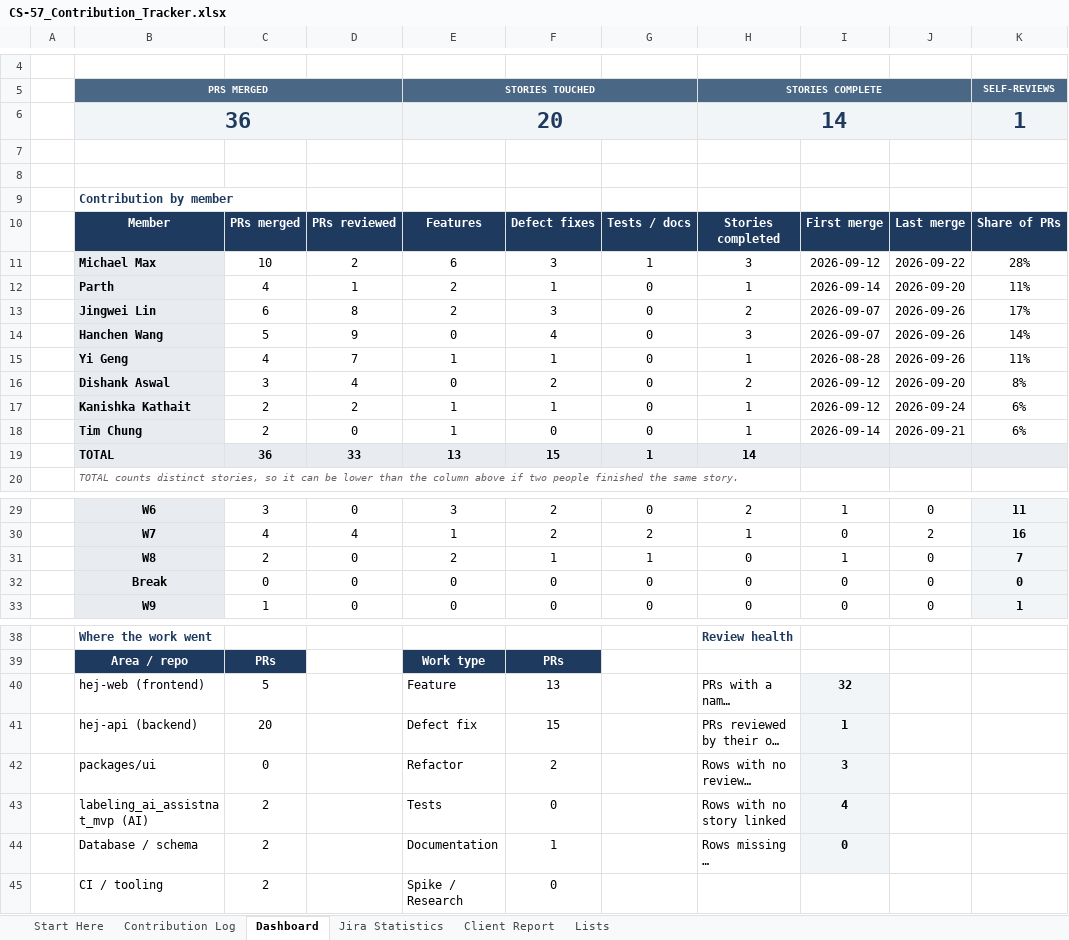
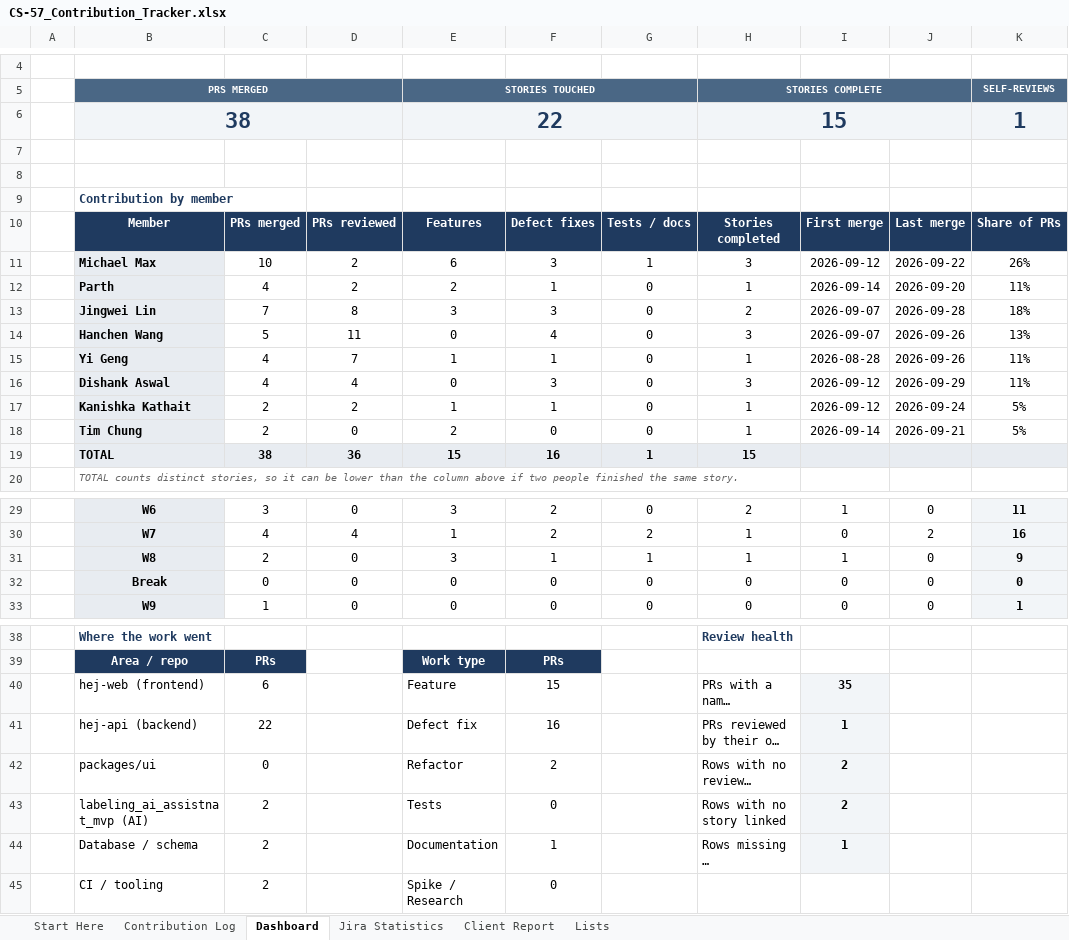
Before and after one commit to hanchen9127/COMP5703_Manager, an Excel workbook: shared/CS-57_Contribution_Tracker.xlsx, sheet Dashboard, drawn as a sheet; only a part is shown, gaps mark what is left out; long unchanged cells end in …; values as stored, in another font and other column widths than the file's, no borders; charts and pictures and conditional formats not drawn; removed rows and columns are numbered as before the commit, all else as after; the diff names each change by its address in the sheet, - before the commit and + after, or states it on an @@ line.

```diff
--- a/shared/CS-57_Contribution_Tracker.xlsx (sheet Dashboard)
+++ b/shared/CS-57_Contribution_Tracker.xlsx (sheet Dashboard)
-row 6:  | 36 |  |  | 20 |  |  | 14 |  |  | 1
+row 6:  | 38 |  |  | 22 |  |  | 15 |  |  | 1
-K11: 28%
+K11: 26%
-D12: 1
+D12: 2
-C13: 6
+C13: 7
-E13: 2
+E13: 3
-J13: 2026-09-26
+J13: 2026-09-28
-K13: 17%
+K13: 18%
-D14: 9
+D14: 11
-K14: 14%
+K14: 13%
-C16: 3
+C16: 4
-F16: 2
+F16: 3
-H16: 2
+H16: 3
-J16: 2026-09-20
+J16: 2026-09-29
-K16: 8%
+K16: 11%
-K17:K18: 6%
+K17:K18: 5%
-E18: 1
+E18: 2
-C19: 36
+C19: 38
-D19: 33
+D19: 36
-E19: 13
+E19: 15
-F19: 15
+F19: 16
-H19: 14
+H19: 15
-E31: 2
+E31: 3
-H31: 0
+H31: 1
-K31: 7
+K31: 9
-C40: 5
+C40: 6
-F40: 13
+F40: 15
-I40: 32
+I40: 35
-C41: 20
+C41: 22
-F41: 15
+F41: 16
-I42: 3
+I42: 2
-I43: 4
+I43: 2
-I44: 0
+I44: 1
```
Also changed, not shown: sheet Jira Statistics, sheet Contribution Log, sheet Client Report, sheet Lists, 11 other files.
